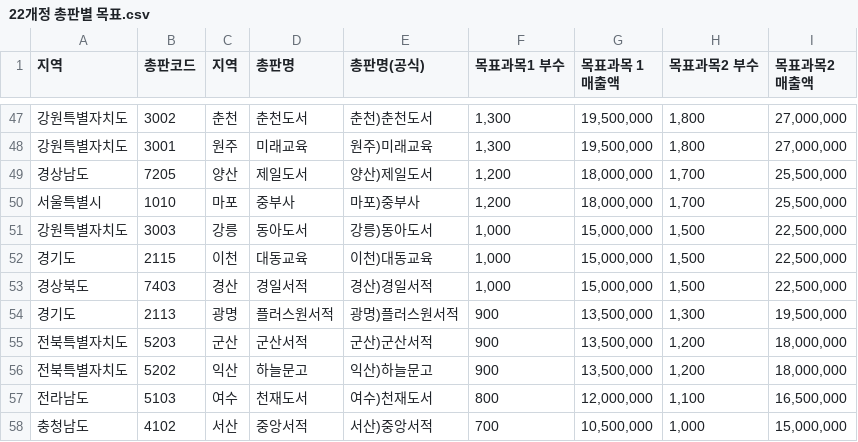
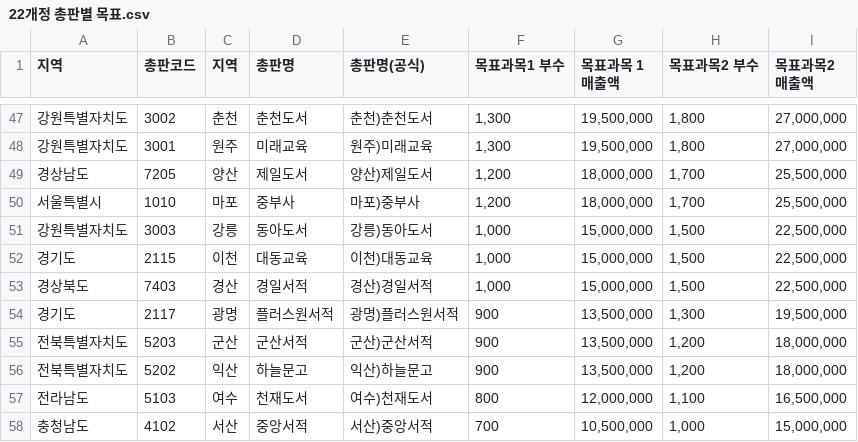
Before and after one commit to 122cks/cmass-dashboard, a CSV file: 22개정 총판별 목표.csv, drawn as a sheet; only a part is shown, gaps mark what is left out.

```diff
--- a/22개정 총판별 목표.csv
+++ b/22개정 총판별 목표.csv
@@ -53,3 +53,3 @@
 경상북도,7403,경산,경일서적,경산)경일서적,"1,000","15,000,000","1,500","22,500,000"
-경기도,2113,광명,플러스원서적,광명)플러스원서적,900,"13,500,000","1,300","19,500,000"
+경기도,2117,광명,플러스원서적,광명)플러스원서적,900,"13,500,000","1,300","19,500,000"
 전북특별자치도,5203,군산,군산서적,군산)군산서적,900,"13,500,000","1,200","18,000,000"
```
Also changed, not shown: 총판정보.csv, 1 other file.
